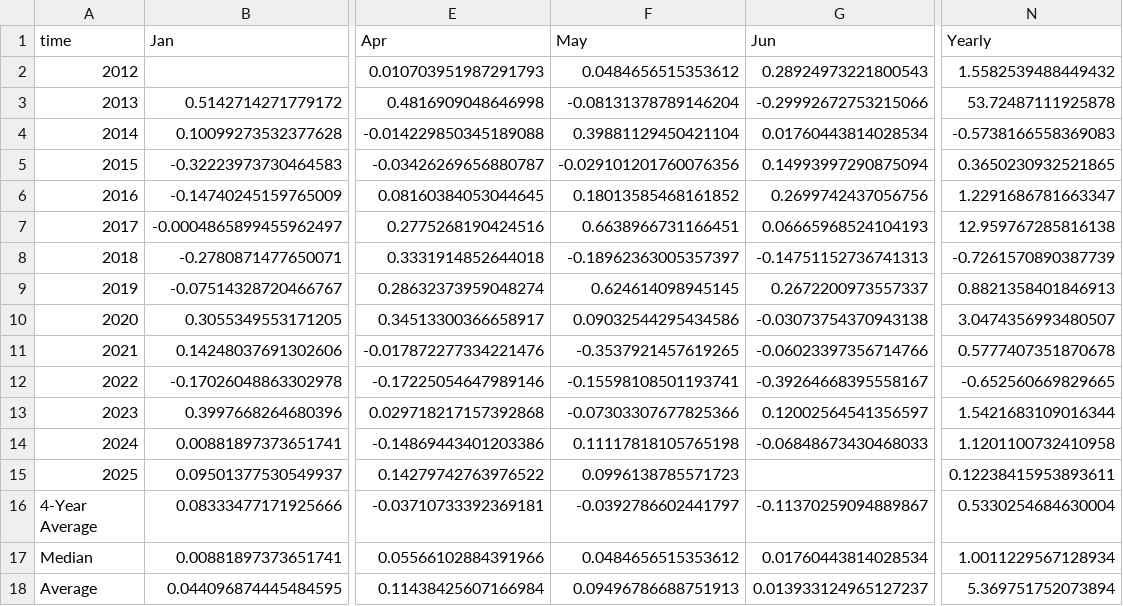
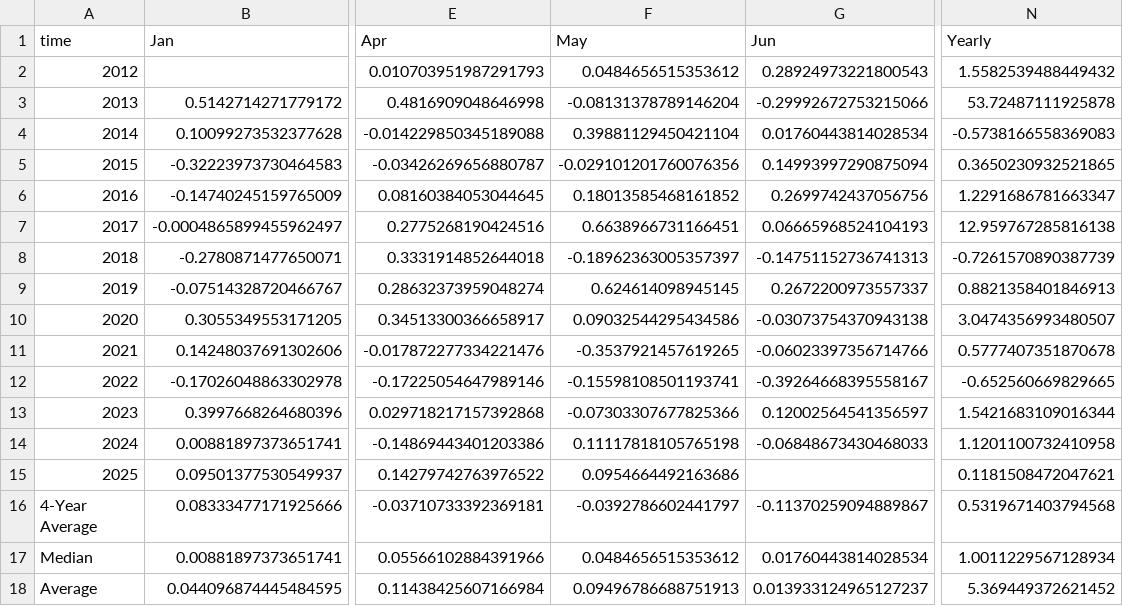
Before and after one commit to SecretSatoshis/Bitcoin-Report-Library, a CSV file: csv/monthly_heatmap_data.csv, drawn as a sheet; only a part is shown, gaps mark what is left out; the diff names each change by its address in the sheet, - before the commit and + after, or states it on an @@ line.

```diff
--- a/csv/monthly_heatmap_data.csv
+++ b/csv/monthly_heatmap_data.csv
-F15 (May): 0.0996138785571723
+F15 (May): 0.0954664492163686
-N15 (Yearly): 0.12238415953893611
+N15 (Yearly): 0.1181508472047621
-N16 (Yearly): 0.5330254684630004
+N16 (Yearly): 0.5319671403794568
-N18 (Yearly): 5.369751752073894
+N18 (Yearly): 5.369449372621452
```
Also changed, not shown: csv/roi_table.csv, csv/weekly_bitcoin_recap_mtd_return_comparison.csv, 10 other files.
